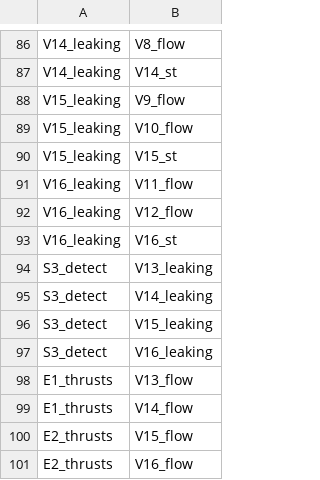
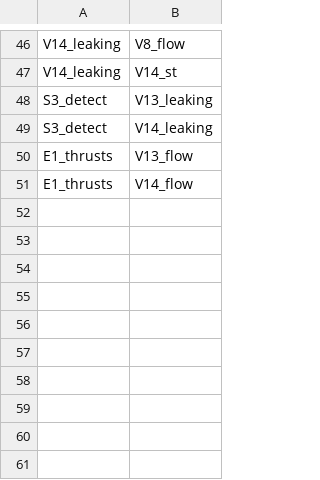
Before and after one commit to justinvos/COMPSCI367, a CSV file: A2/DS1/dependencies.CSV, drawn as a sheet; only a part is shown, gaps mark what is left out; the diff covers the shown part only.

```diff
--- a/A2/DS1/dependencies.CSV
+++ b/A2/DS1/dependencies.CSV
@@ -87,15 +47,5 @@
 "V14_leaking","V14_st"
-"V15_leaking","V9_flow"
-"V15_leaking","V10_flow"
-"V15_leaking","V15_st"
-"V16_leaking","V11_flow"
-"V16_leaking","V12_flow"
-"V16_leaking","V16_st"
 "S3_detect","V13_leaking"
 "S3_detect","V14_leaking"
-"S3_detect","V15_leaking"
-"S3_detect","V16_leaking"
 "E1_thrusts","V13_flow"
 "E1_thrusts","V14_flow"
-"E2_thrusts","V15_flow"
-"E2_thrusts","V16_flow"
```
Also changed, not shown: 40 removed rows elsewhere in this file, A2/DS1/S1_detect.CSV, 23 other files.
